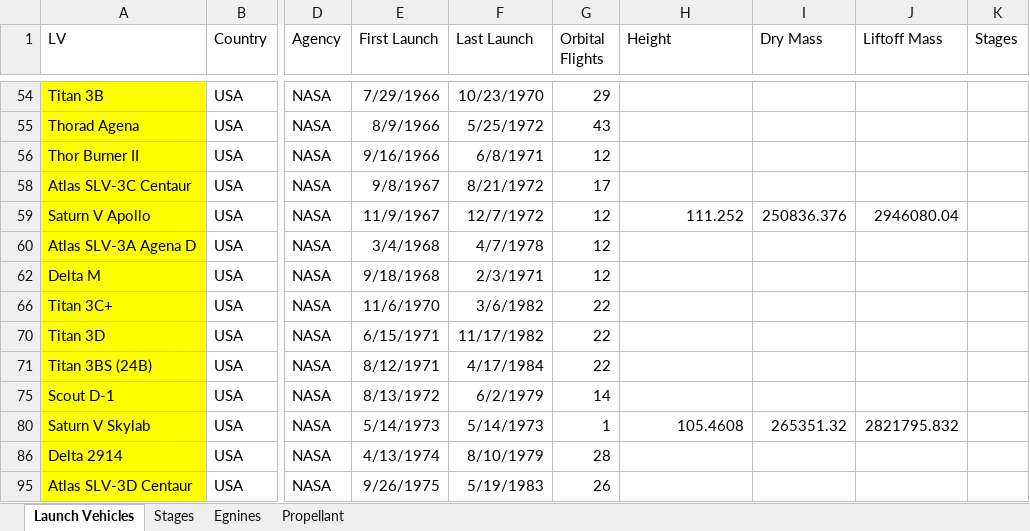
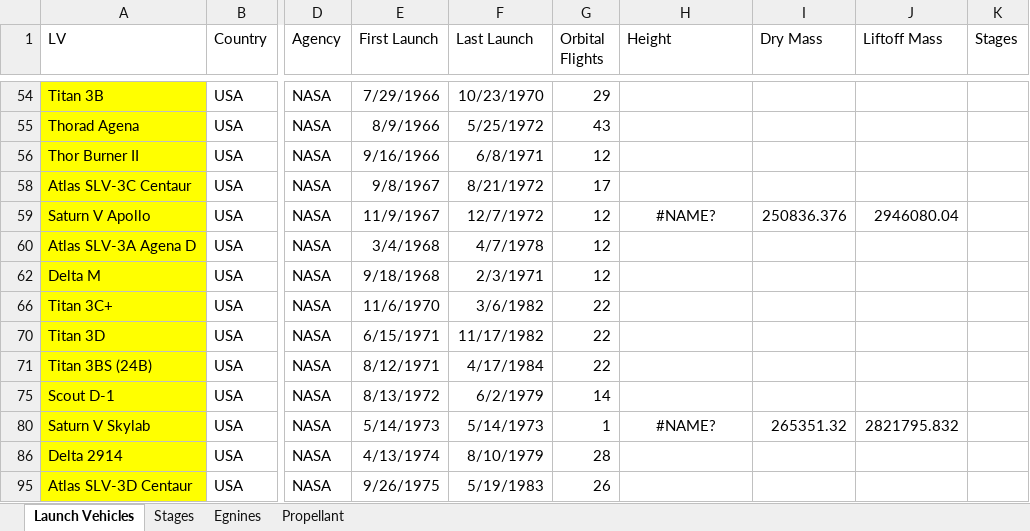
Before and after one commit to rocket-reference/rr-tools, an Excel workbook: Rocket Specs.xlsx, sheet Launch Vehicles, drawn as a sheet; only a part is shown, gaps mark what is left out; values as stored, in another font and other column widths than the file's, no borders; table styles not drawn; the diff names each change by its address in the sheet, - before the commit and + after, or states it on an @@ line.

```diff
--- a/Rocket Specs.xlsx (sheet Launch Vehicles)
+++ b/Rocket Specs.xlsx (sheet Launch Vehicles)
-H59 (Height): 111.252
+H59 (Height): #NAME?
-H59 alignment: right
+H59 alignment: center
-H80 (Height): 105.4608
+H80 (Height): #NAME?
-H80 alignment: right
+H80 alignment: center
```
Also changed, not shown: sheet Egnines, sheet Propellant, sheet Stages, formulas that keep their value, 1 other file.
